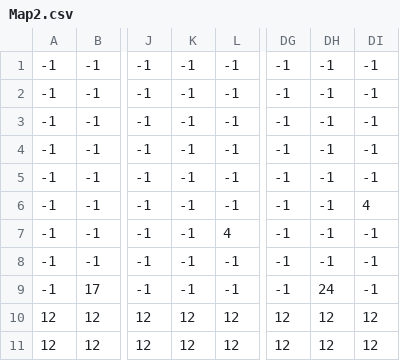
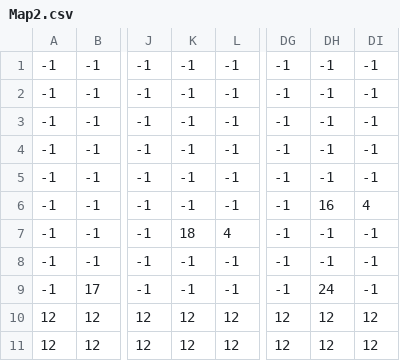
Before and after one commit to KurwaClown/Mario-Vale, a CSV file: src/resource/map/Map2.csv, drawn as a sheet; only a part is shown, gaps mark what is left out; the diff names each change by its address in the sheet, - before the commit and + after, or states it on an @@ line.

```diff
--- a/src/resource/map/Map2.csv
+++ b/src/resource/map/Map2.csv
-DH6: -1
+DH6: 16
-K7: -1
+K7: 18
```
Also changed, not shown: 5 other files.
